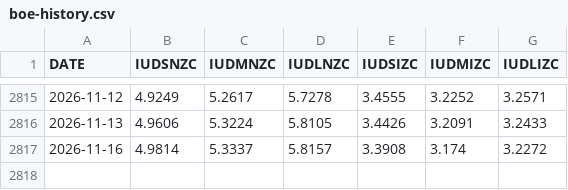
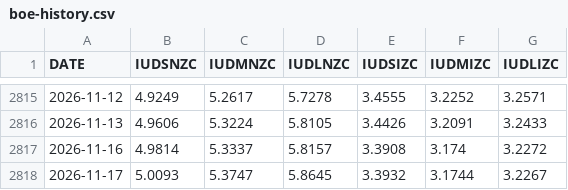
Before and after one commit to ledomanolis/headroom, a CSV file: data/boe-history.csv, drawn as a sheet; only a part is shown, gaps mark what is left out.

```diff
--- a/data/boe-history.csv
+++ b/data/boe-history.csv
@@ -2817 +2817,2 @@
 "2026-11-16","4.9814","5.3337","5.8157","3.3908","3.174","3.2272"
+"2026-11-17","5.0093","5.3747","5.8645","3.3932","3.1744","3.2267"
```
Also changed, not shown: 2 other files.
